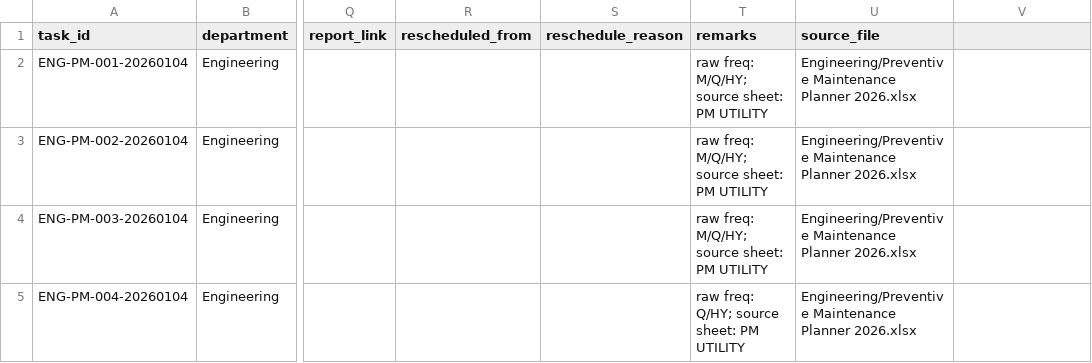
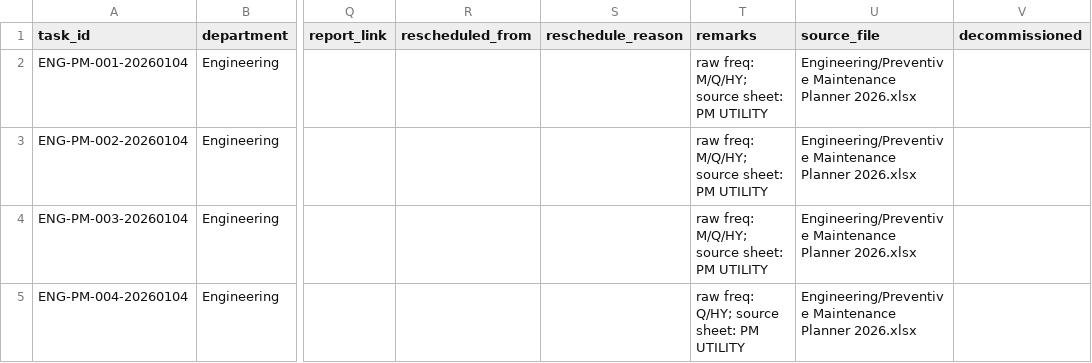
Before and after one commit to Pharchem/enicar-master-reminder, a CSV file: data/sheets/Engineering.csv, drawn as a sheet; only a part is shown, gaps mark what is left out; the diff names each change by its address in the sheet, - before the commit and + after, or states it on an @@ line.

```diff
--- a/data/sheets/Engineering.csv
+++ b/data/sheets/Engineering.csv
-V1: (empty)
+V1: decommissioned
```
Also changed, not shown: data/sheets/Micro.csv, data/sheets/Production.csv, 12 other files.
